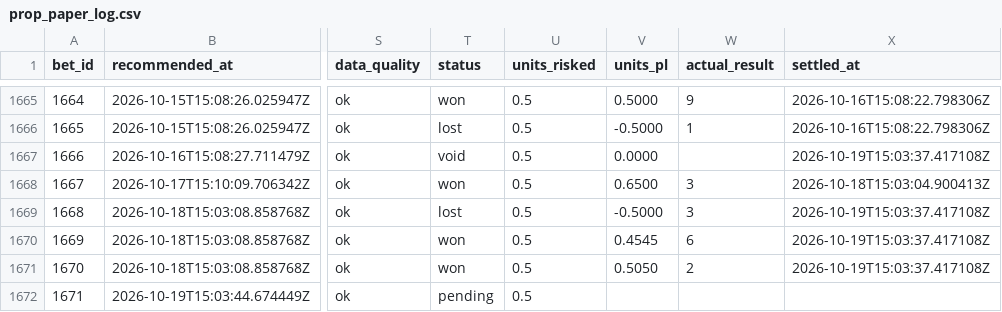
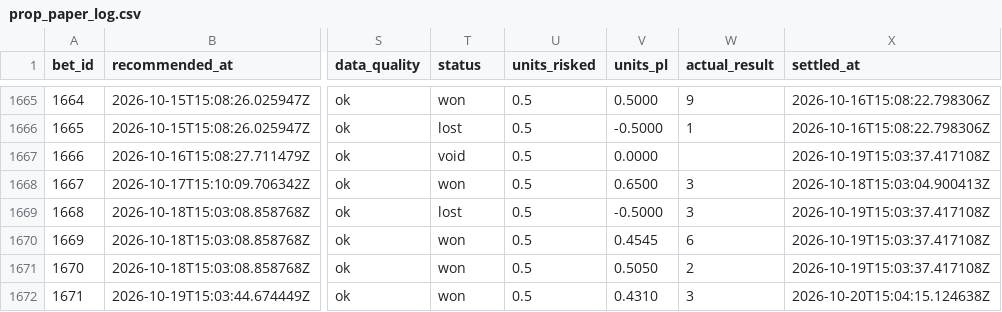
Before and after one commit to Scottguts/mlb-sharp, a CSV file: mlb_data/prop_paper_log.csv, drawn as a sheet; only a part is shown, gaps mark what is left out; the diff names each change by its address in the sheet, - before the commit and + after, or states it on an @@ line.

```diff
--- a/mlb_data/prop_paper_log.csv
+++ b/mlb_data/prop_paper_log.csv
-T1672 (status): pending
+T1672 (status): won
-V1672 (units_pl): (empty)
+V1672 (units_pl): 0.4310
-W1672 (actual_result): (empty)
+W1672 (actual_result): 3
-X1672 (settled_at): (empty)
+X1672 (settled_at): 2026-10-20T15:04:15.124638Z
```
Also changed, not shown: 10 other files.
